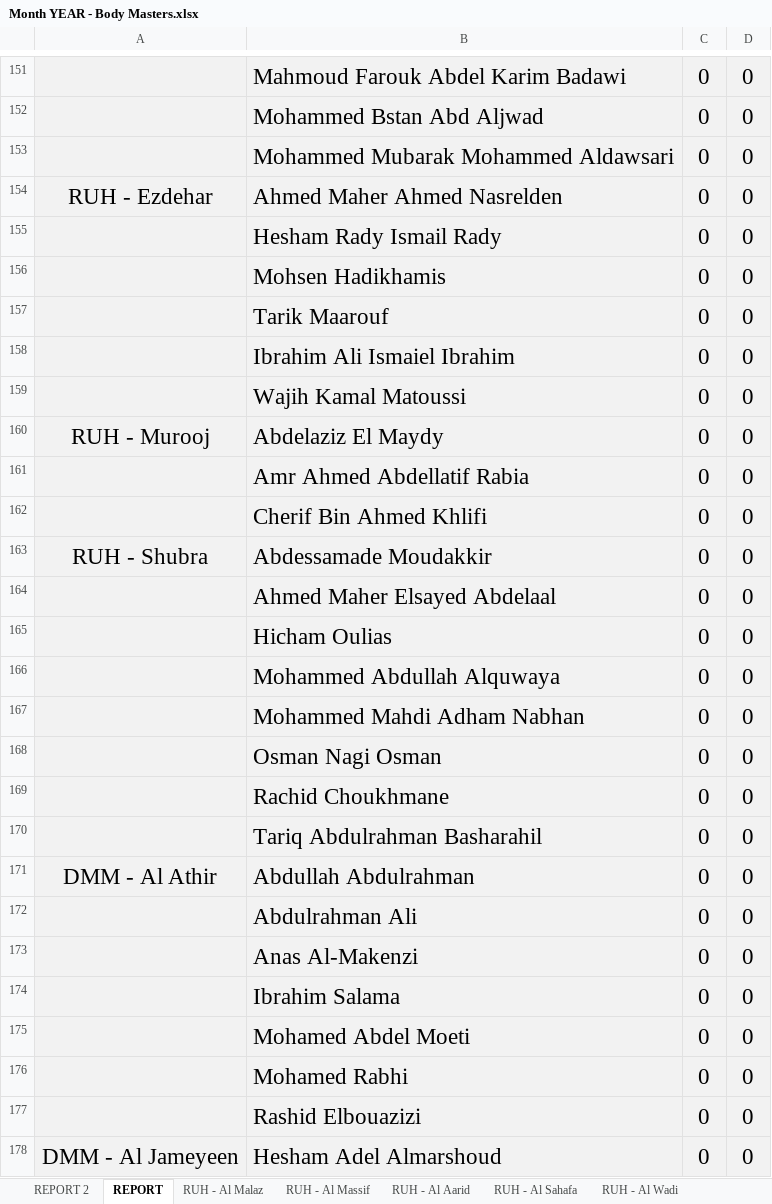
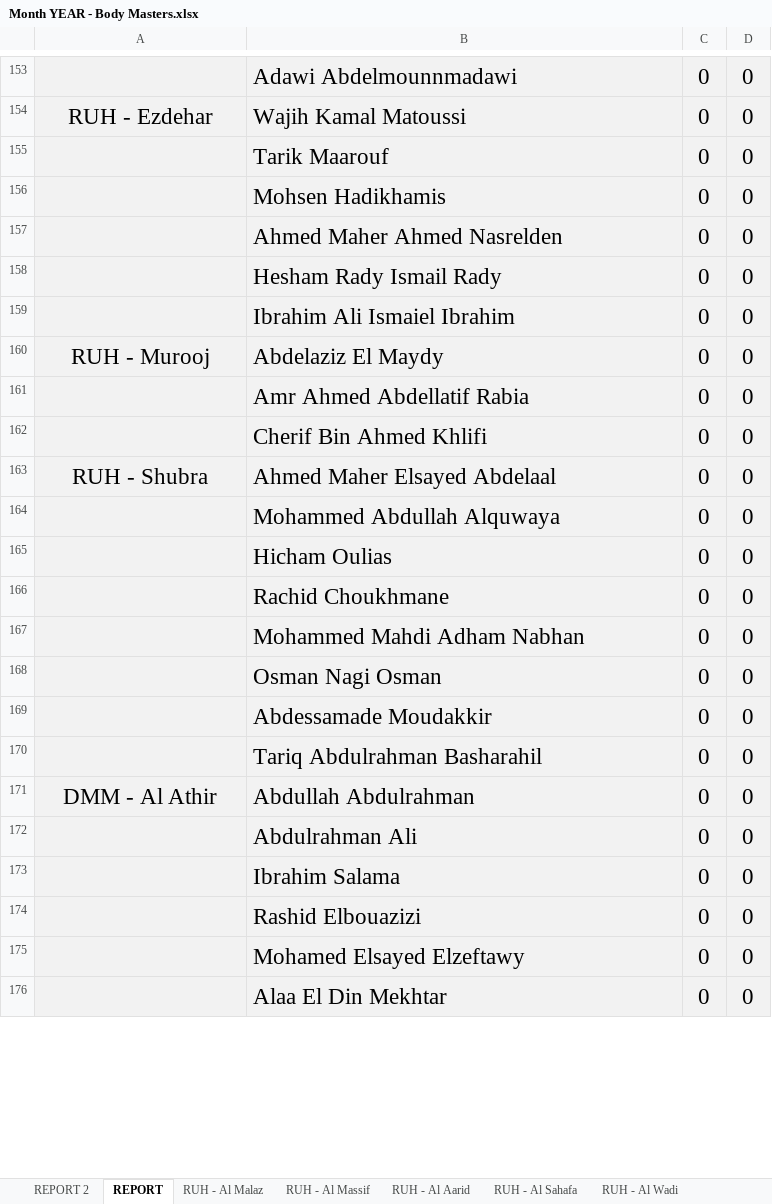
Before and after one commit to thefitxperience/VALD-automator, an Excel workbook: Month YEAR - Body Masters.xlsx, sheet REPORT, drawn as a sheet; only a part is shown, gaps mark what is left out; values as stored, in another font and other column widths than the file's, no borders; removed rows and columns are numbered as before the commit, all else as after; the diff covers the shown part only; the diff names each change by its address in the sheet, - before the commit and + after, or states it on an @@ line.

```diff
--- a/Month YEAR - Body Masters.xlsx (sheet REPORT)
+++ b/Month YEAR - Body Masters.xlsx (sheet REPORT)
-B153: Mahmoud Farouk Abdel Karim Badawi
+B153: Adawi Abdelmounnmadawi
-A154: (empty)
+A154: RUH - Ezdehar
-B154: Mohammed Bstan Abd Aljwad
+B154: Wajih Kamal Matoussi
@@ row 157 moved to row 155: Tarik Maarouf @@
-B156: Mohammed Mubarak Mohammed Aldawsari
+B156: Mohsen Hadikhamis
-A157: RUH - Ezdehar
+A157: (empty)
-row 156:  | Mohsen Hadikhamis | 0 | 0
-row 159:  | Wajih Kamal Matoussi | 0 | 0
-row 163: RUH - Shubra | Abdessamade Moudakkir | 0 | 0
-A163: (empty)
+A163: RUH - Shubra
@@ row 166 moved to row 164: Mohammed Abdullah Alquwaya @@
+row 166:  | Rachid Choukhmane | 0 | 0
-B169: Rachid Choukhmane
+B169: Abdessamade Moudakkir
@@ row 173 moved to row 282: Anas Al-Makenzi @@
@@ row 175 moved to row 288: Mohamed Abdel Moeti @@
@@ row 176 moved to row 283: Mohamed Rabhi @@
-A175: DMM - Al Jameyeen
+A175: (empty)
-B175: Hesham Adel Almarshoud
+B175: Mohamed Elsayed Elzeftawy
+row 176:  | Alaa El Din Mekhtar | 0 | 0
```
Also changed, not shown: 52 added rows, 23 removed rows, 85 moved rows and 84 edited cells elsewhere in this sheet, formulas that keep their value.
